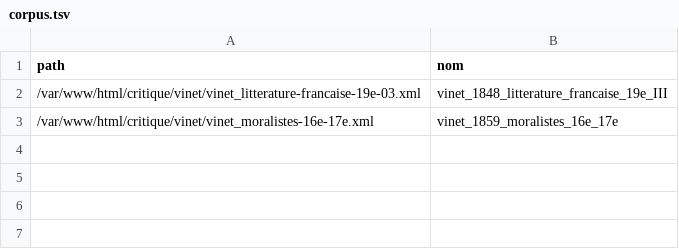
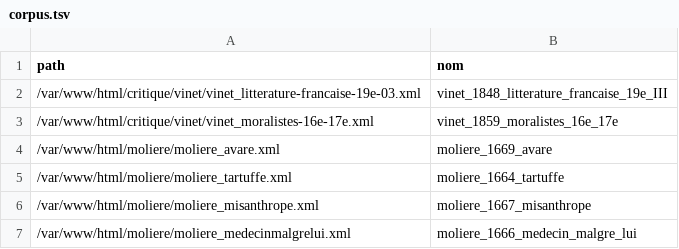
Before and after one commit to oeuvres/teinte, a TSV file: bnr/corpus.tsv, drawn as a sheet.

```diff
--- a/bnr/corpus.tsv
+++ b/bnr/corpus.tsv
@@ -3 +3,5 @@ path	nom
 /var/www/html/critique/vinet/vinet_moralistes-16e-17e.xml	vinet_1859_moralistes_16e_17e
+/var/www/html/moliere/moliere_avare.xml	moliere_1669_avare
+/var/www/html/moliere/moliere_tartuffe.xml	moliere_1664_tartuffe
+/var/www/html/moliere/moliere_misanthrope.xml	moliere_1667_misanthrope
+/var/www/html/moliere/moliere_medecinmalgrelui.xml	moliere_1666_medecin_malgre_lui
```
Also changed, not shown: 3 other files.
